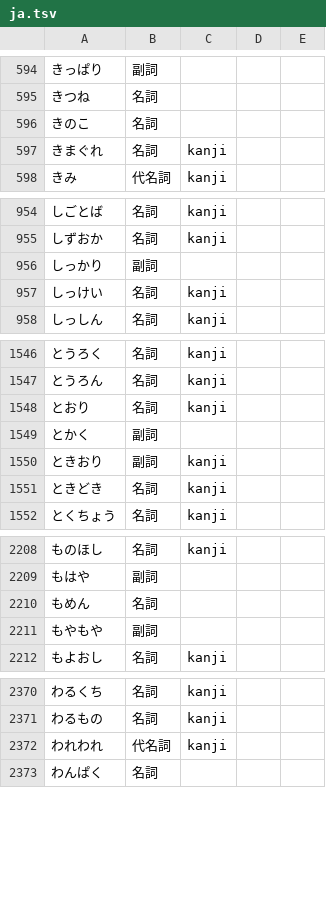
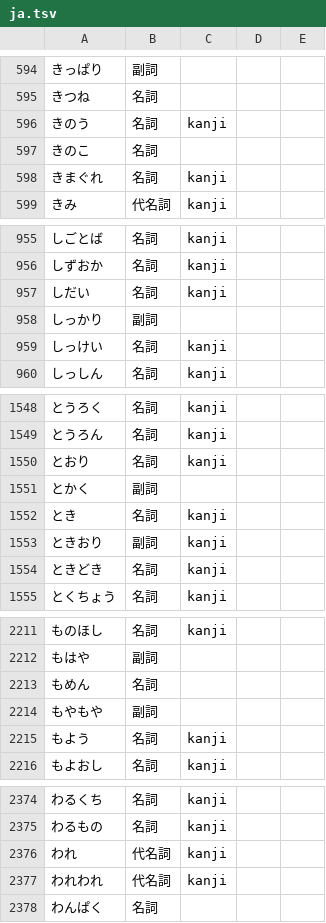
Before and after one commit to 0xzerolight/anki_miner, a TSV file: anki_miner/resources/kana_words/ja.tsv, drawn as a sheet; only a part is shown, gaps mark what is left out; the diff names each change by its address in the sheet, - before the commit and + after, or states it on an @@ line.

Commit message:
feat(ja): list the kana nouns とき, きのう, しだい, もよう and われ

```diff
--- a/anki_miner/resources/kana_words/ja.tsv
+++ b/anki_miner/resources/kana_words/ja.tsv
+row 596: きのう | 名詞 | kanji
+row 957: しだい | 名詞 | kanji
+row 1552: とき | 名詞 | kanji
+row 2215: もよう | 名詞 | kanji
+row 2376: われ | 代名詞 | kanji
```
Also changed, not shown: 3 other files.
